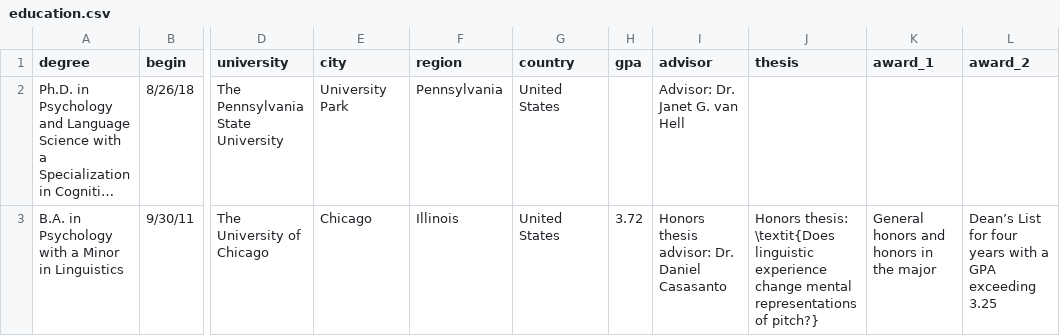
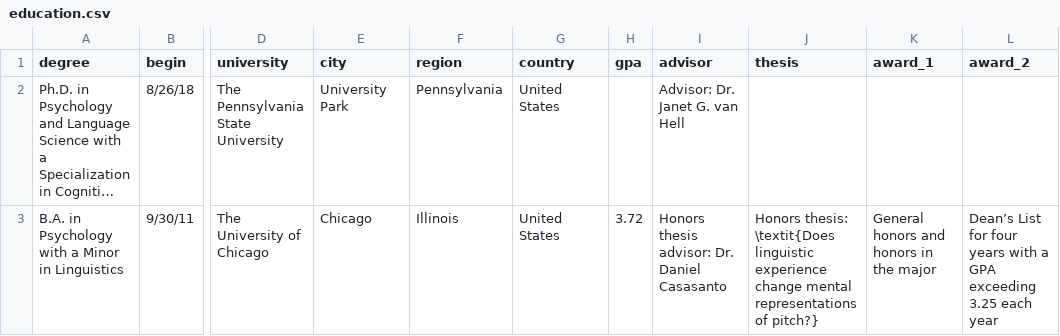
Before and after one commit to hollzzar/zaharchuk-cv, a CSV file: data/education.csv, drawn as a sheet; only a part is shown, gaps mark what is left out; long unchanged cells end in …; the diff names each change by its address in the sheet, - before the commit and + after, or states it on an @@ line.

Commit message:
Update education.csv

```diff
--- a/data/education.csv
+++ b/data/education.csv
-L3 (award_2): …exceeding 3.25
+L3 (award_2): …exceeding 3.25 each year
```
